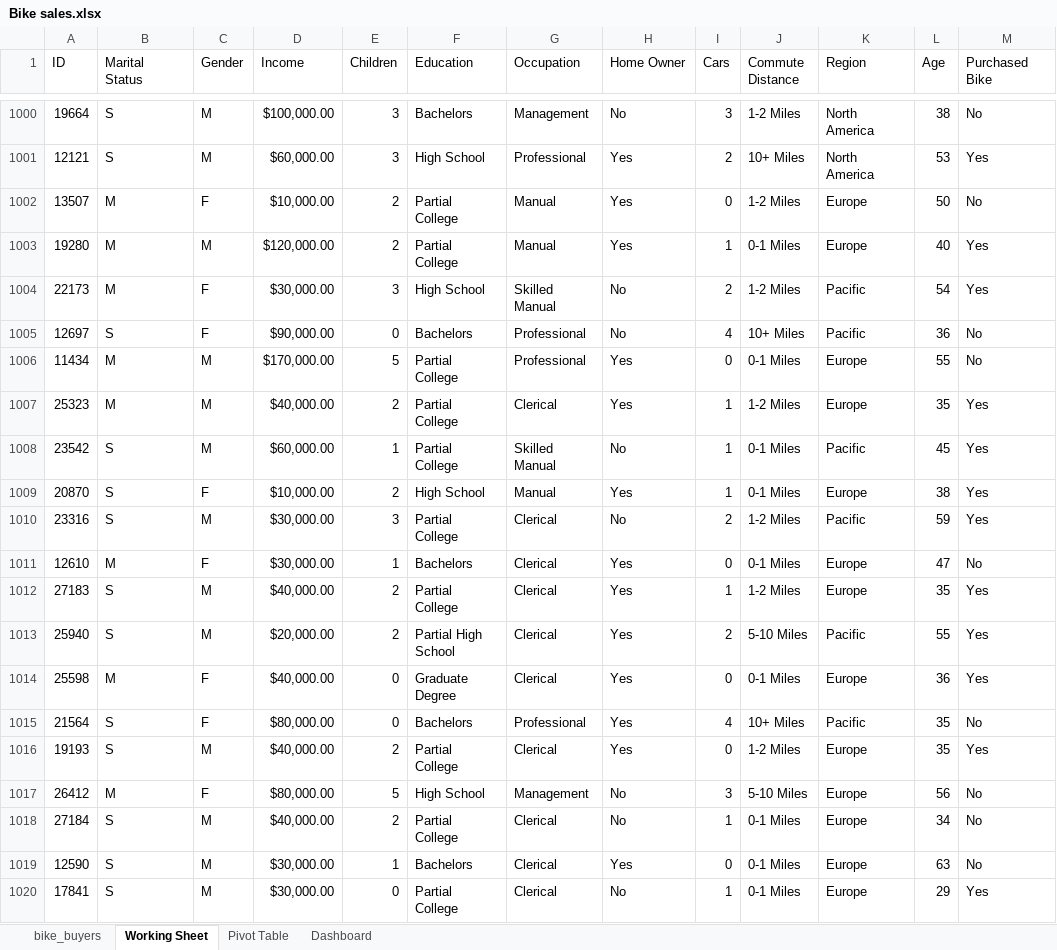
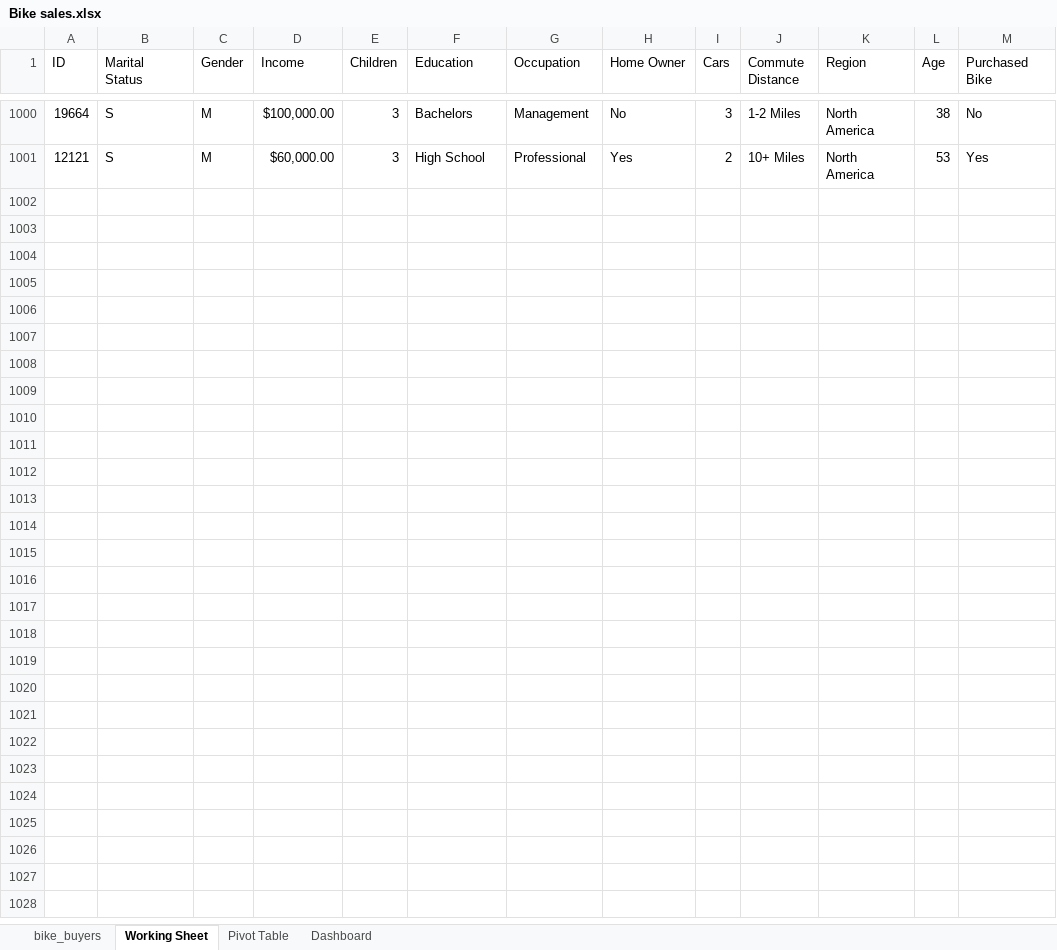
Before and after one commit to 15josh08/Excel-Project, an Excel workbook: Bike sales.xlsx, sheet Working Sheet, drawn as a sheet; only a part is shown, gaps mark what is left out; values as stored, in another font and other column widths than the file's, no borders; the diff covers the shown part only; the diff names each change by its address in the sheet, - before the commit and + after, or states it on an @@ line.

Commit message:
Removed the duplicates from the data set

```diff
--- a/Bike sales.xlsx (sheet Working Sheet)
+++ b/Bike sales.xlsx (sheet Working Sheet)
-row 1002: 13507 | M | F | $10,000.00 | 2 | Partial College | Manual | Yes | 0 | 1-2 Miles | Europe | 50 | No
-row 1003: 19280 | M | M | $120,000.00 | 2 | Partial College | Manual | Yes | 1 | 0-1 Miles | Europe | 40 | Yes
-row 1004: 22173 | M | F | $30,000.00 | 3 | High School | Skilled Manual | No | 2 | 1-2 Miles | Pacific | 54 | Yes
-row 1005: 12697 | S | F | $90,000.00 | 0 | Bachelors | Professional | No | 4 | 10+ Miles | Pacific | 36 | No
-row 1006: 11434 | M | M | $170,000.00 | 5 | Partial College | Professional | Yes | 0 | 0-1 Miles | Europe | 55 | No
-row 1007: 25323 | M | M | $40,000.00 | 2 | Partial College | Clerical | Yes | 1 | 1-2 Miles | Europe | 35 | Yes
-row 1008: 23542 | S | M | $60,000.00 | 1 | Partial College | Skilled Manual | No | 1 | 0-1 Miles | Pacific | 45 | Yes
-row 1009: 20870 | S | F | $10,000.00 | 2 | High School | Manual | Yes | 1 | 0-1 Miles | Europe | 38 | Yes
-row 1010: 23316 | S | M | $30,000.00 | 3 | Partial College | Clerical | No | 2 | 1-2 Miles | Pacific | 59 | Yes
-row 1011: 12610 | M | F | $30,000.00 | 1 | Bachelors | Clerical | Yes | 0 | 0-1 Miles | Europe | 47 | No
-row 1012: 27183 | S | M | $40,000.00 | 2 | Partial College | Clerical | Yes | 1 | 1-2 Miles | Europe | 35 | Yes
-row 1013: 25940 | S | M | $20,000.00 | 2 | Partial High School | Clerical | Yes | 2 | 5-10 Miles | Pacific | 55 | Yes
-row 1014: 25598 | M | F | $40,000.00 | 0 | Graduate Degree | Clerical | Yes | 0 | 0-1 Miles | Europe | 36 | Yes
-row 1015: 21564 | S | F | $80,000.00 | 0 | Bachelors | Professional | Yes | 4 | 10+ Miles | Pacific | 35 | No
-row 1016: 19193 | S | M | $40,000.00 | 2 | Partial College | Clerical | Yes | 0 | 1-2 Miles | Europe | 35 | Yes
-row 1017: 26412 | M | F | $80,000.00 | 5 | High School | Management | No | 3 | 5-10 Miles | Europe | 56 | No
-row 1018: 27184 | S | M | $40,000.00 | 2 | Partial College | Clerical | No | 1 | 0-1 Miles | Europe | 34 | No
-row 1019: 12590 | S | M | $30,000.00 | 1 | Bachelors | Clerical | Yes | 0 | 0-1 Miles | Europe | 63 | No
-row 1020: 17841 | S | M | $30,000.00 | 0 | Partial College | Clerical | No | 1 | 0-1 Miles | Europe | 29 | Yes
```
Also changed, not shown: 7 removed rows elsewhere in this sheet.
